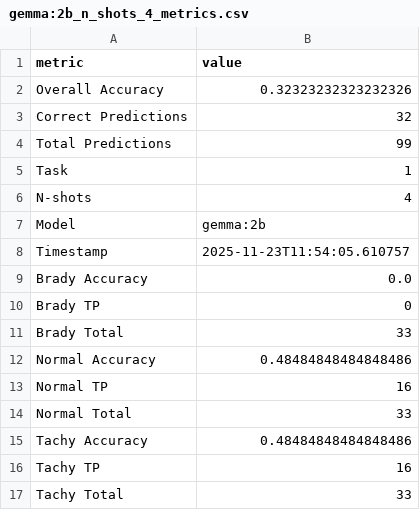
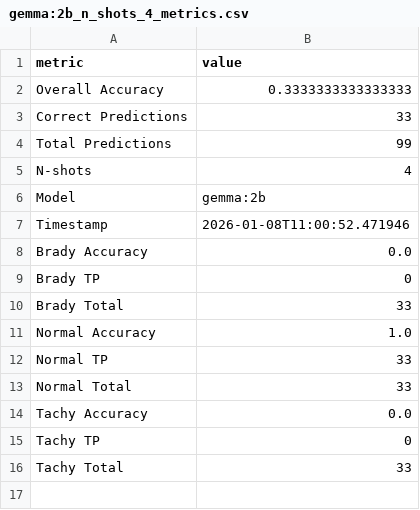
Before and after one commit to 24alba02/this_studio, a CSV file: outputs/results/task1/gemma:2b_n_shots_4_metrics.csv, drawn as a sheet.

Commit message:
Resultados DSPy Tarea 1

```diff
--- a/outputs/results/task1/gemma:2b_n_shots_4_metrics.csv
+++ b/outputs/results/task1/gemma:2b_n_shots_4_metrics.csv
@@ -1,9 +1,8 @@
 metric,value
-Overall Accuracy,0.32323232323232326
-Correct Predictions,32
+Overall Accuracy,0.3333333333333333
+Correct Predictions,33
 Total Predictions,99
-Task,1
 N-shots,4
 Model,gemma:2b
-Timestamp,2025-11-23T11:54:05.610757
+Timestamp,2026-01-08T11:00:52.471946
 Brady Accuracy,0.0
@@ -11,7 +10,7 @@ Brady TP,0
 Brady Total,33
-Normal Accuracy,0.48484848484848486
-Normal TP,16
+Normal Accuracy,1.0
+Normal TP,33
 Normal Total,33
-Tachy Accuracy,0.48484848484848486
-Tachy TP,16
+Tachy Accuracy,0.0
+Tachy TP,0
 Tachy Total,33
```
Also changed, not shown: outputs/results/task1/gemma:2b_n_shots_1_metrics.csv, outputs/results/task1/gemma:2b_n_shots_2_metrics.csv, 29 other files.
